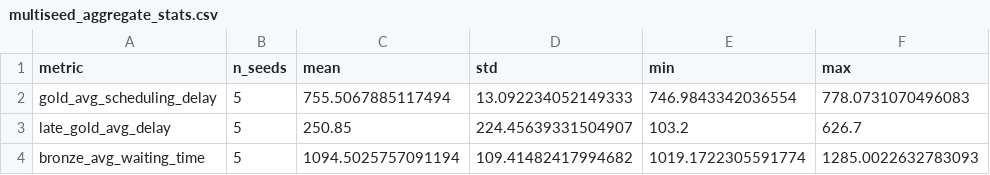
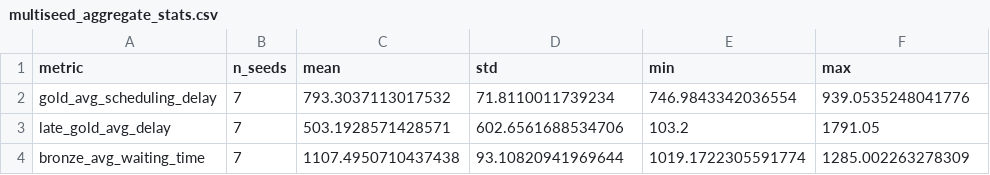
Before and after one commit to Vida181105/priority-aware-rl-cluster-scheduling, a CSV file: results/csv/multiseed/multiseed_aggregate_stats.csv, drawn as a sheet.

```diff
--- a/results/csv/multiseed/multiseed_aggregate_stats.csv
+++ b/results/csv/multiseed/multiseed_aggregate_stats.csv
@@ -1,4 +1,4 @@
 metric,n_seeds,mean,std,min,max
-gold_avg_scheduling_delay,5,755.5067885117494,13.092234052149333,746.9843342036554,778.0731070496083
-late_gold_avg_delay,5,250.85,224.45639331504907,103.2,626.7
-bronze_avg_waiting_time,5,1094.5025757091194,109.41482417994682,1019.1722305591774,1285.0022632783093
+gold_avg_scheduling_delay,7,793.3037113017532,71.8110011739234,746.9843342036554,939.0535248041776
+late_gold_avg_delay,7,503.1928571428571,602.6561688534706,103.2,1791.05
+bronze_avg_waiting_time,7,1107.4950710437438,93.10820941969644,1019.1722305591774,1285.002263278309
```
Also changed, not shown: results/csv/multiseed/freshness_bonus/multiseed_aggregate_stats.csv, results/csv/multiseed/freshness_bonus/multiseed_per_seed_summary.csv, 19 other files.
